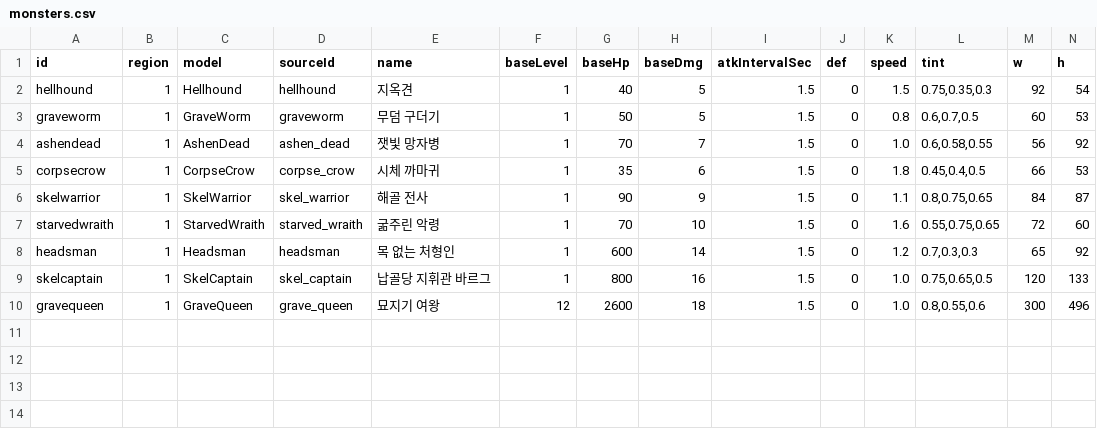
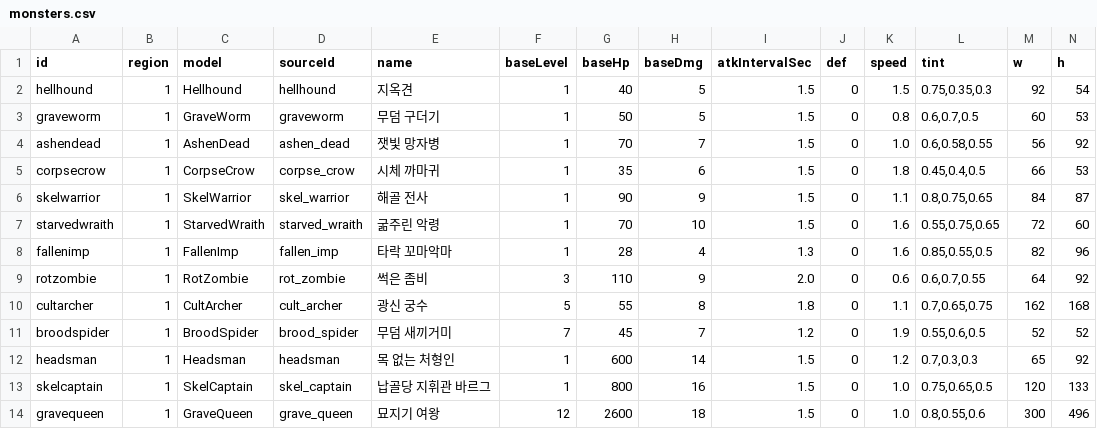
Before and after one commit to mogoshop/catch-and-keep, a CSV file: data/monsters.csv, drawn as a sheet; only a part is shown; rows hold the shown columns only; the diff names each change by its address in the sheet, - before the commit and + after, or states it on an @@ line.

```diff
--- a/data/monsters.csv
+++ b/data/monsters.csv
+row 8: fallenimp | 1 | FallenImp | fallen_imp | 타락 꼬마악마 | 1 | 28 | 4 | 1.3 | 0 | 1.6 | 0.85,0.55,0.5 | 82 | 96
+row 9: rotzombie | 1 | RotZombie | rot_zombie | 썩은 좀비 | 3 | 110 | 9 | 2.0 | 0 | 0.6 | 0.6,0.7,0.55 | 64 | 92
+row 10: cultarcher | 1 | CultArcher | cult_archer | 광신 궁수 | 5 | 55 | 8 | 1.8 | 0 | 1.1 | 0.7,0.65,0.75 | 162 | 168
+row 11: broodspider | 1 | BroodSpider | brood_spider | 무덤 새끼거미 | 7 | 45 | 7 | 1.2 | 0 | 1.9 | 0.55,0.6,0.5 | 52 | 52
```
Also changed, not shown: data/maps.csv, 9 other files.
